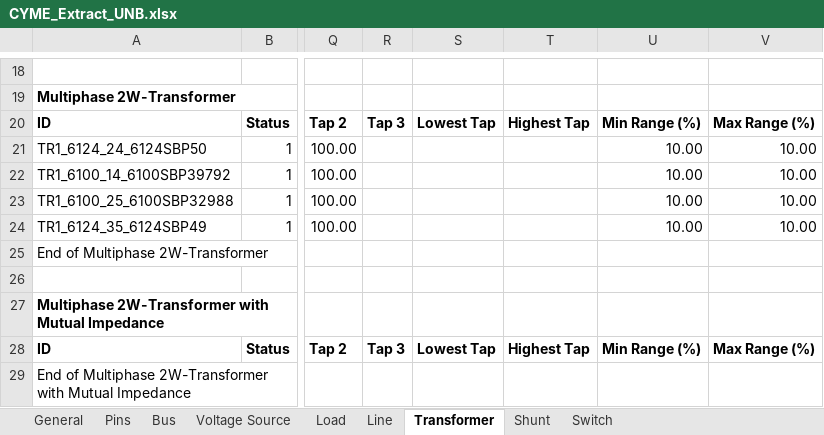
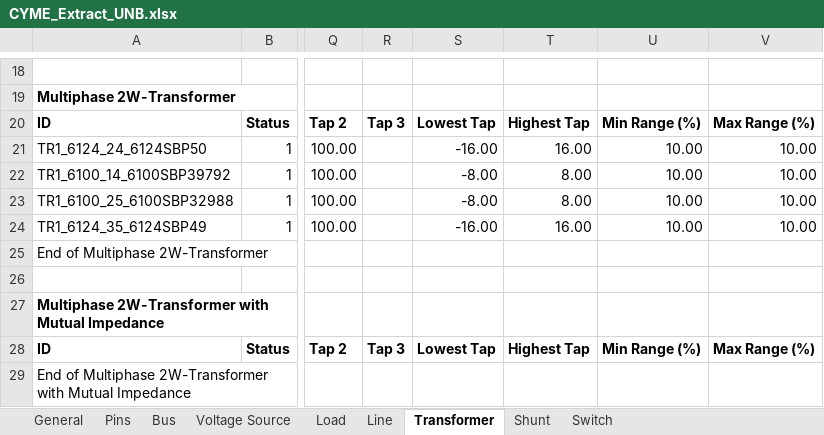
Before and after one commit to mulliswingsolutions-eng/CYME-EXTRACT-2, an Excel workbook: Outputs/CYME_Extract_UNB.xlsx, sheet Transformer, drawn as a sheet; only a part is shown, gaps mark what is left out; values as stored, in another font and other column widths than the file's, no borders; the diff names each change by its address in the sheet, - before the commit and + after, or states it on an @@ line.

Commit message:
3. Double check load values (Done) 4. Number of taps on transformers (Done)

```diff
--- a/Outputs/CYME_Extract_UNB.xlsx (sheet Transformer)
+++ b/Outputs/CYME_Extract_UNB.xlsx (sheet Transformer)
-S21: (empty)
+S21: -16.00
-T21: (empty)
+T21: 16.00
-S22:S23: (empty)
+S22:S23: -8.00
-T22:T23: (empty)
+T22:T23: 8.00
-S24: (empty)
+S24: -16.00
-T24: (empty)
+T24: 16.00
```
Also changed, not shown: 2 other files.
